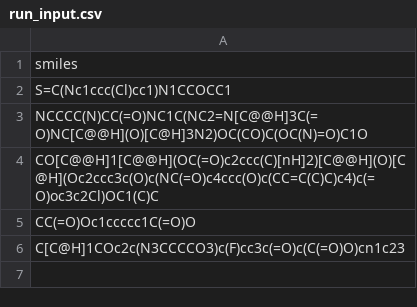
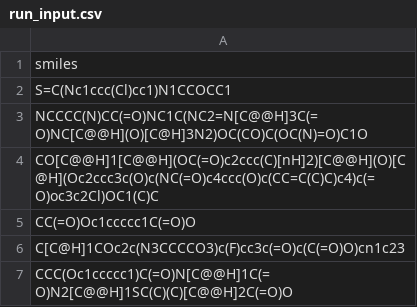
Before and after one commit to ersilia-os/eos6ojg, a CSV file: model/framework/examples/run_input.csv, drawn as a sheet.

Commit message:
bugfix column name

```diff
--- a/model/framework/examples/run_input.csv
+++ b/model/framework/examples/run_input.csv
@@ -6 +6,2 @@ CC(=O)Oc1ccccc1C(=O)O
 C[C@H]1COc2c(N3CCCCO3)c(F)cc3c(=O)c(C(=O)O)cn1c23
+CCC(Oc1ccccc1)C(=O)N[C@@H]1C(=O)N2[C@@H]1SC(C)(C)[C@@H]2C(=O)O
```
Also changed, not shown: model/framework/columns/run_columns.csv, model/framework/examples/run_output.csv, 1 other file.
